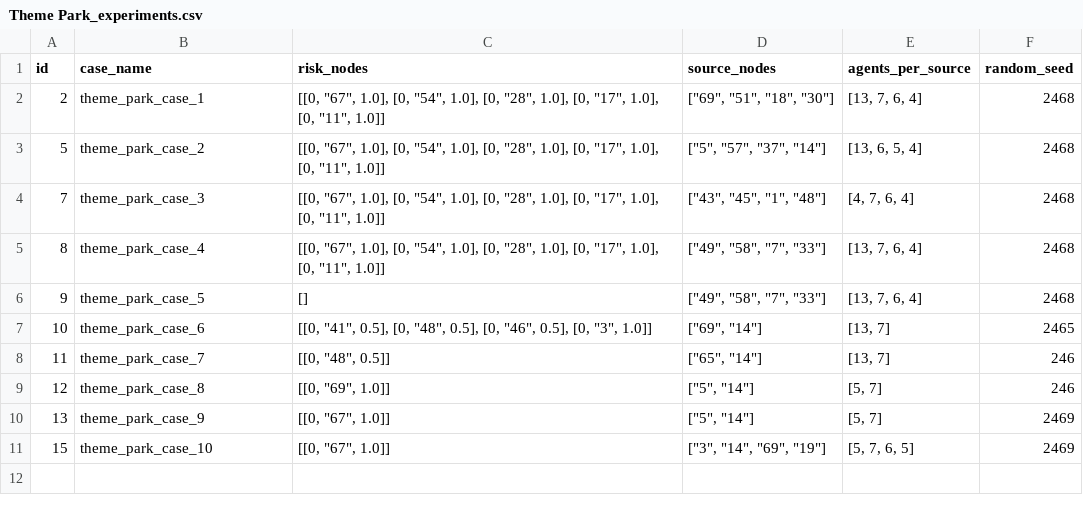
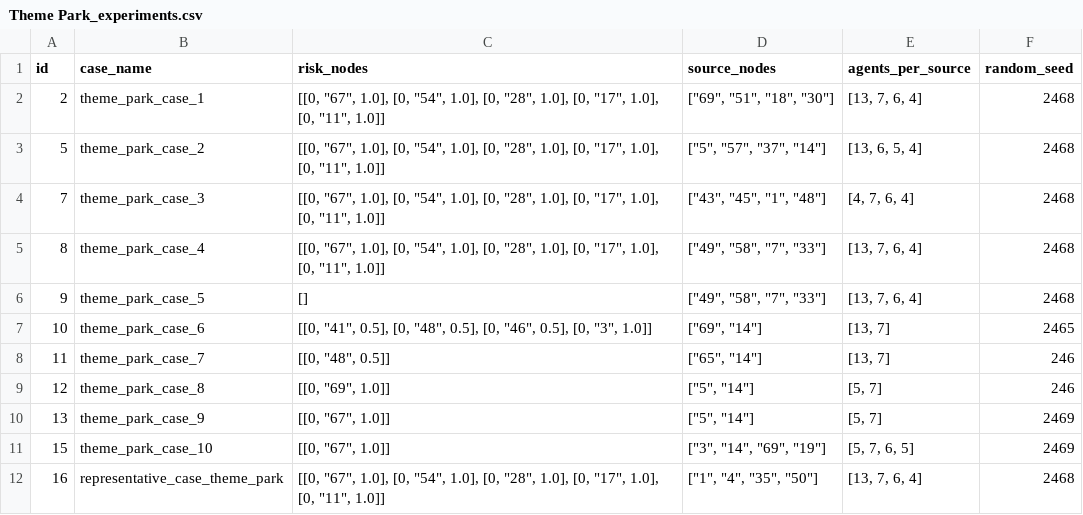
Before and after one commit to AlvaroS3rrano/Evacuation_Simulation, a CSV file: results/CSV/Theme Park_experiments.csv, drawn as a sheet.

```diff
--- a/results/CSV/Theme Park_experiments.csv
+++ b/results/CSV/Theme Park_experiments.csv
@@ -11 +11,2 @@ id,case_name,risk_nodes,source_nodes,agents_per_source,random_seed
 15,theme_park_case_10,"[[0, ""67"", 1.0]]","[""3"", ""14"", ""69"", ""19""]","[5, 7, 6, 5]",2469
+16,representative_case_theme_park,"[[0, ""67"", 1.0], [0, ""54"", 1.0], [0, ""28"", 1.0], [0, ""17"", 1.0], [0, ""11"", 1.0]]","[""1"", ""4"", ""35"", ""50""]","[13, 7, 6, 4]",2468
```
Also changed, not shown: results/CSV/Cruise_Ship_experiments.csv, 8 other files.
